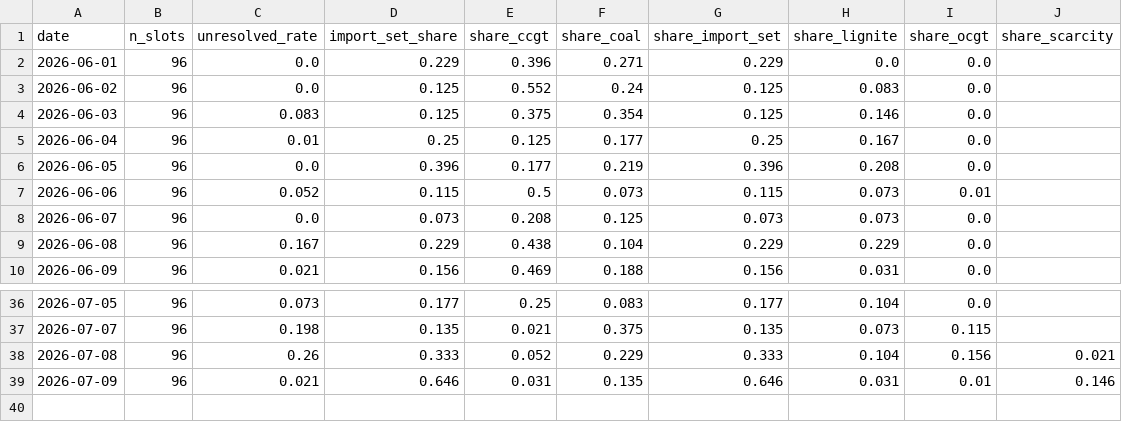
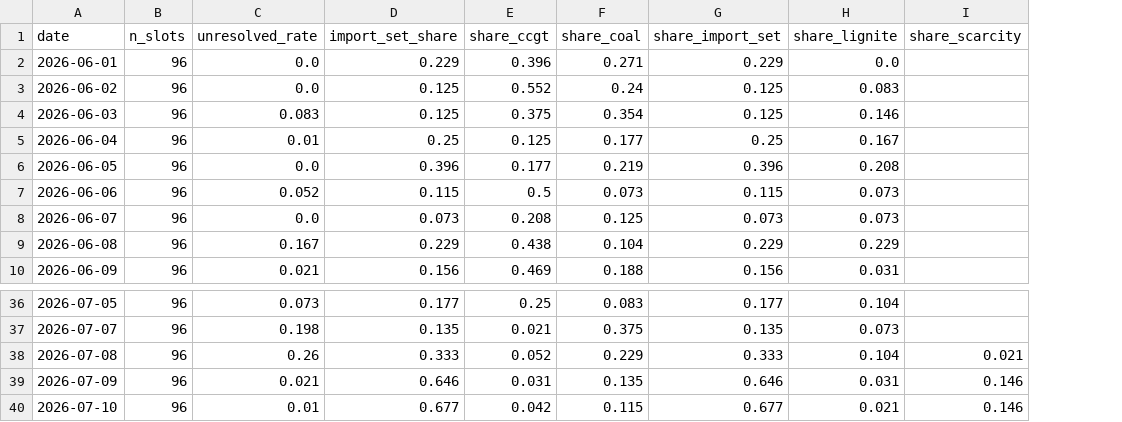
Before and after one commit to satoa0316/eu-power-data, a CSV file: data/mart/daily_shares_DE_LU.csv, drawn as a sheet; only a part is shown, gaps mark what is left out; removed rows and columns are numbered as before the commit, all else as after; the diff names each change by its address in the sheet, - before the commit and + after, or states it on an @@ line.

```diff
--- a/data/mart/daily_shares_DE_LU.csv
+++ b/data/mart/daily_shares_DE_LU.csv
-column I (share_ocgt), rows 2-10: 0.0 | 0.0 | 0.0 | 0.0 | 0.0 | 0.01 | 0.0 | 0.0 | 0.0; rows 36-39: 0.0 | 0.115 | 0.156 | 0.01
+row 40: 2026-07-10 | 96 | 0.01 | 0.677 | 0.042 | 0.115 | 0.677 | 0.021 | 0.146
```
Also changed, not shown: data/mart/daily_shares_GB.csv, data/mart/labels_GB.csv, 4 other files.
